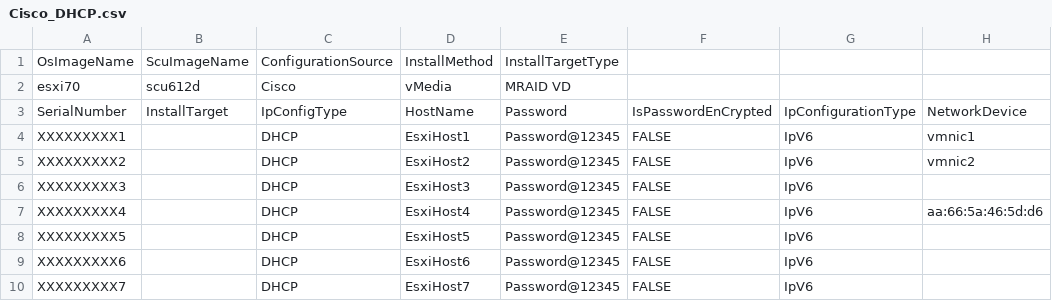
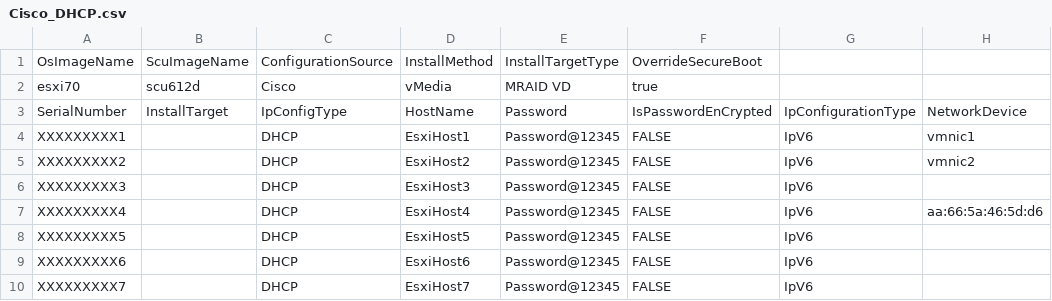
Before and after one commit to CiscoDevNet/intersight-BMaaS, a CSV file: os-install/bulk-install-csv-samples/Cisco_DHCP.csv, drawn as a sheet; only a part is shown; the diff names each change by its address in the sheet, - before the commit and + after, or states it on an @@ line.

Commit message:
OverrideSecureBoot added for BulkInstall CSV file

```diff
--- a/os-install/bulk-install-csv-samples/Cisco_DHCP.csv
+++ b/os-install/bulk-install-csv-samples/Cisco_DHCP.csv
-F1: (empty)
+F1: OverrideSecureBoot
-F2: (empty)
+F2: true
```
